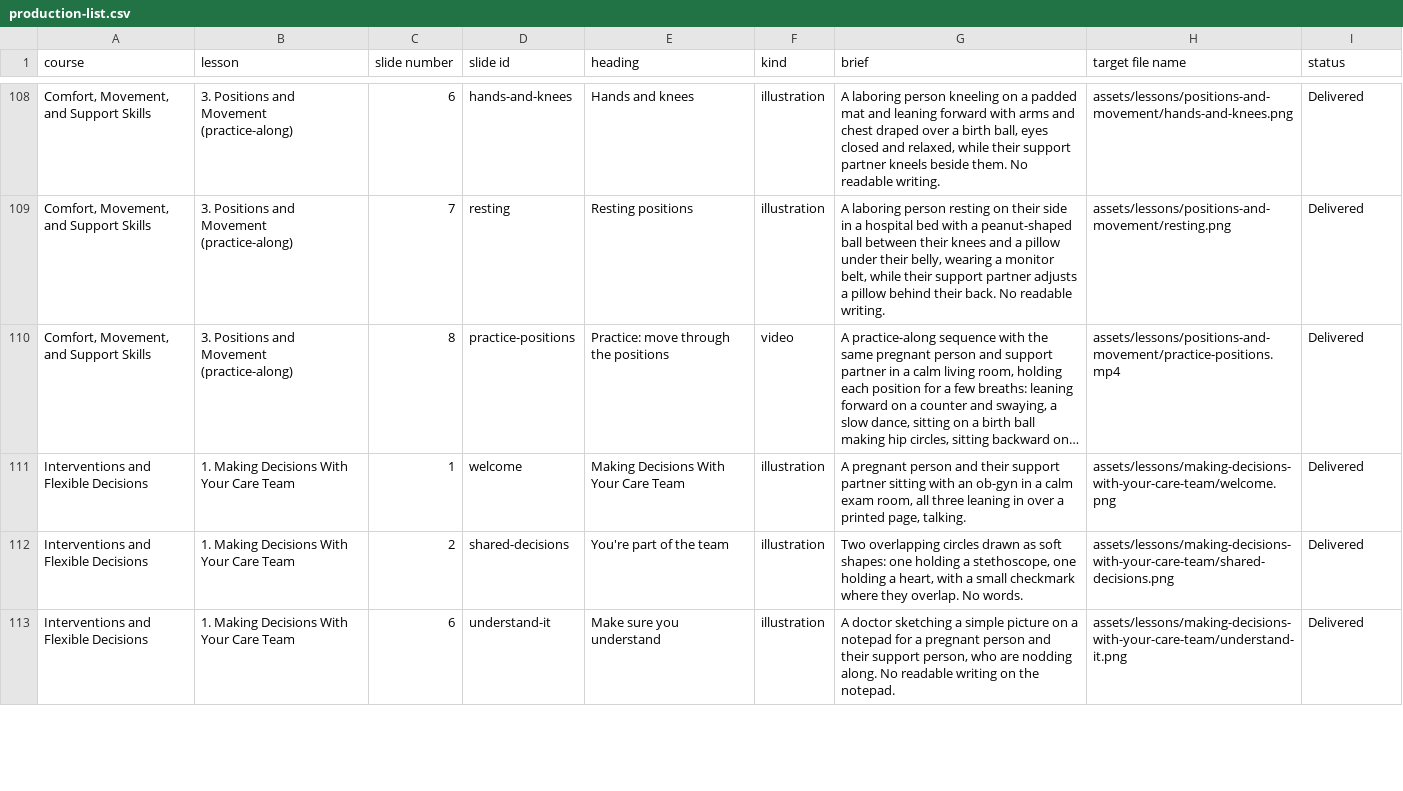
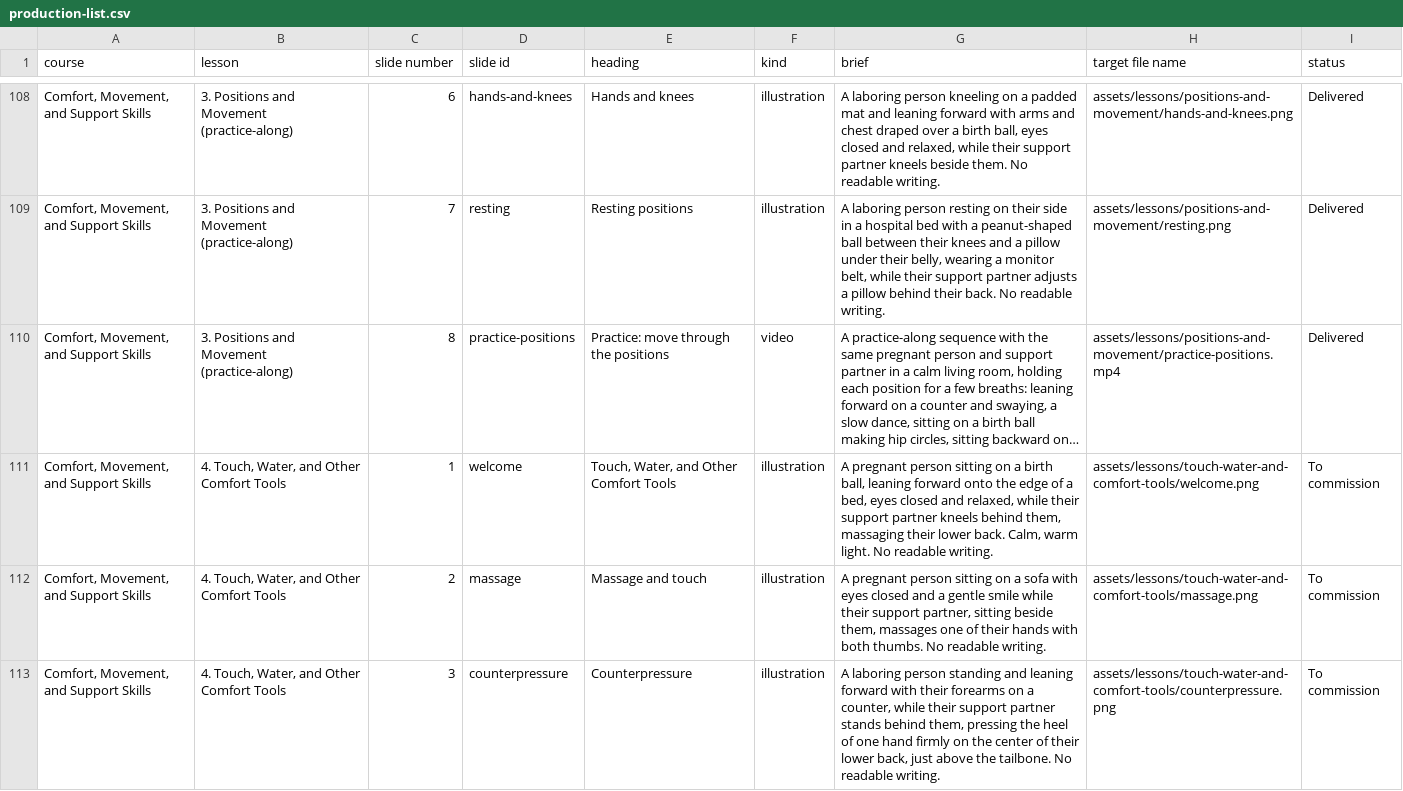
Before and after one commit to brkurtz312/BabyReady, a CSV file: docs/media/production-list.csv, drawn as a sheet; only a part is shown, gaps mark what is left out; the shorter side is filled out with more unchanged rows; long unchanged cells end in …; the diff covers the shown part only; the diff names each change by its address in the sheet, - before the commit and + after, or states it on an @@ line.

```diff
--- a/docs/media/production-list.csv
+++ b/docs/media/production-list.csv
+row 111: Comfort, Movement, and Support Skills | 4. Touch, Water, and Other Comfort Tools | 1 | welcome | Touch, Water, and Other Comfort Tools | illustration | A pregnant person sitting on a birth ball, leaning forward onto the edge of a bed, eyes closed and relaxed, while their support partner kneels behind them, massaging their lower back. Calm, warm light. No readable writing. | assets/lessons/touch-water-and-comfort-tools/welcome.png | To commission
+row 112: Comfort, Movement, and Support Skills | 4. Touch, Water, and Other Comfort Tools | 2 | massage | Massage and touch | illustration | A pregnant person sitting on a sofa with eyes closed and a gentle smile while their support partner, sitting beside them, massages one of their hands with both thumbs. No readable writing. | assets/lessons/touch-water-and-comfort-tools/massage.png | To commission
+row 113: Comfort, Movement, and Support Skills | 4. Touch, Water, and Other Comfort Tools | 3 | counterpressure | Counterpressure | illustration | A laboring person standing and leaning forward with their forearms on a counter, while their support partner stands behind them, pressing the heel of one hand firmly on the center of their lower back, just above the tailbone. No readable writing. | assets/lessons/touch-water-and-comfort-tools/counterpressure.png | To commission
```
Also changed, not shown: 3 added rows elsewhere in this file, 3 other files.
